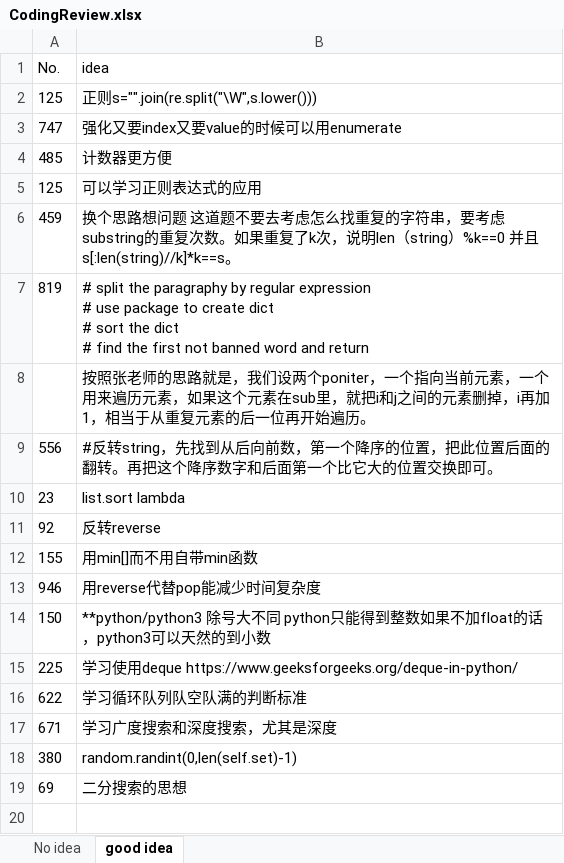
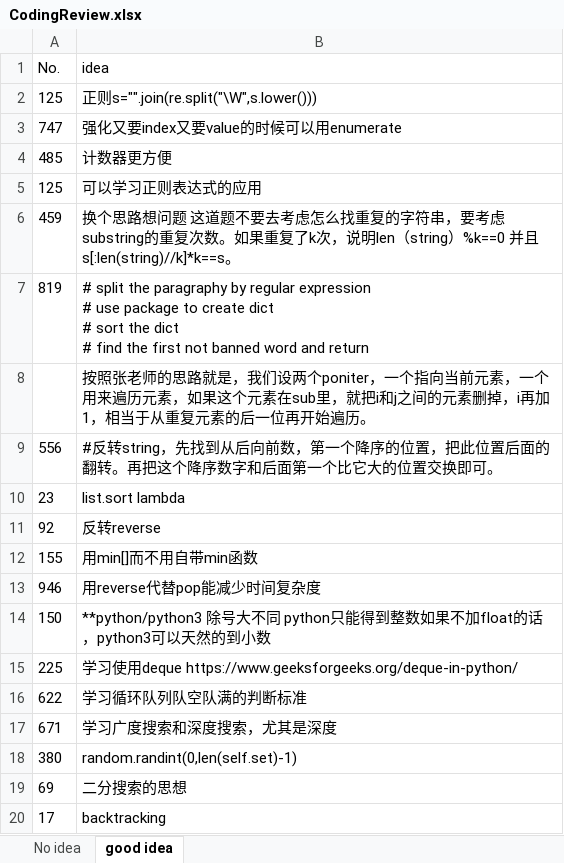
Before and after one commit to CarmenDou/Leetcode, an Excel workbook: CodingReview.xlsx, sheet good idea, drawn as a sheet; values as stored, in another font and other column widths than the file's, no borders; the diff names each change by its address in the sheet, - before the commit and + after, or states it on an @@ line.

```diff
--- a/CodingReview.xlsx (sheet good idea)
+++ b/CodingReview.xlsx (sheet good idea)
+row 20: 17 | backtracking
```
Also changed, not shown: sheet No idea, 3 other files.
